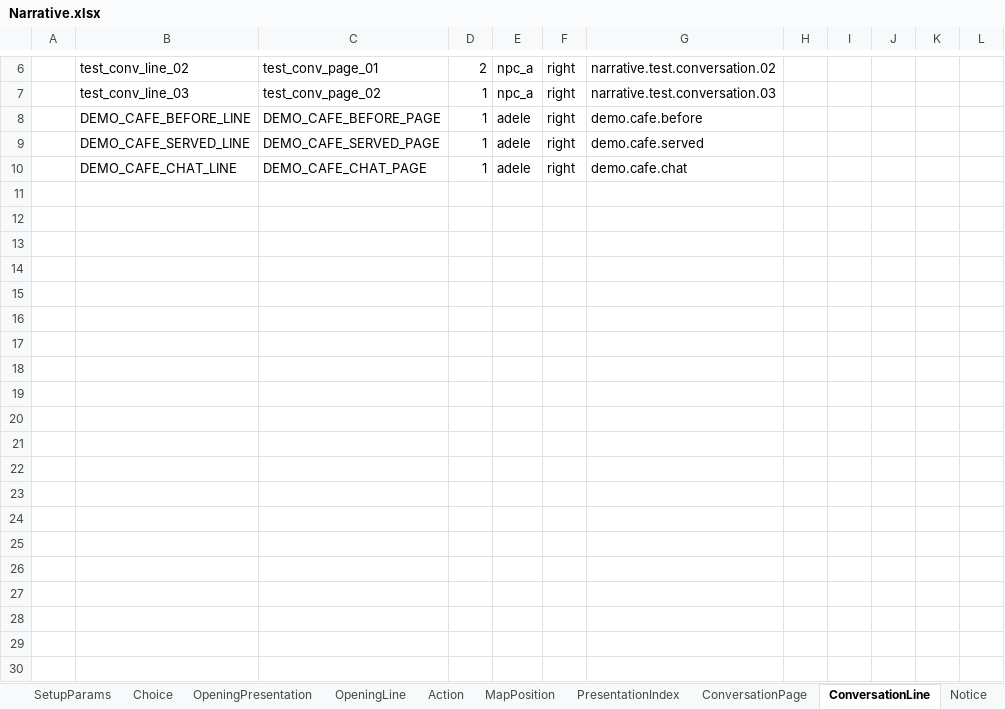
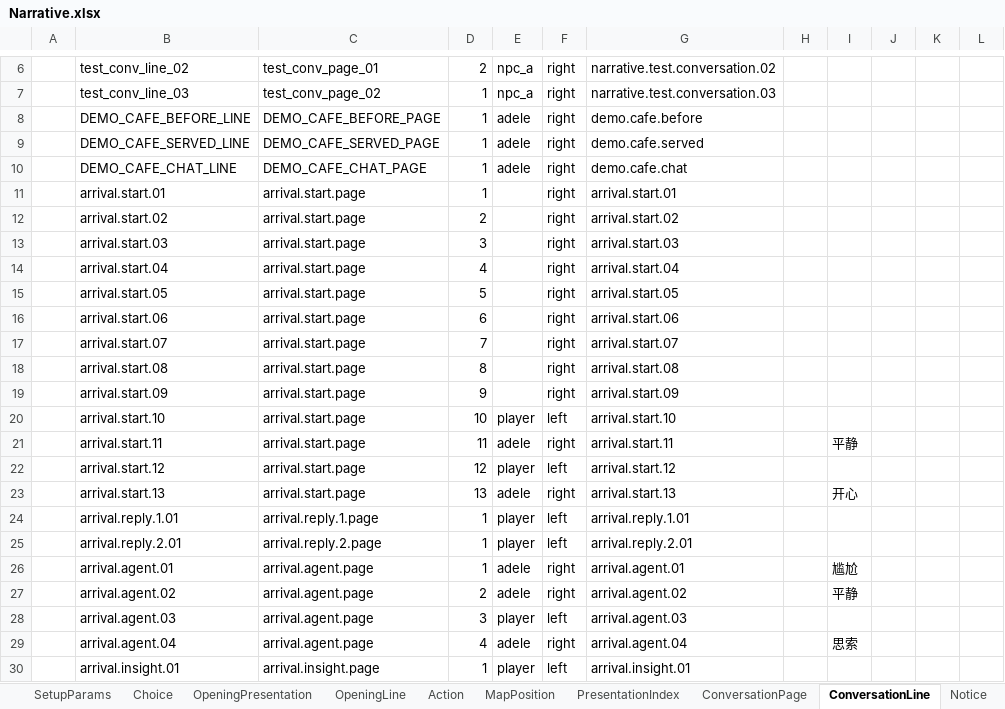
Before and after one commit to Alt-love-F4/juguangdeng2026, an Excel workbook: Assets/ConfigTables/Data/Narrative/Narrative.xlsx, sheet ConversationLine, drawn as a sheet; only a part is shown, gaps mark what is left out; values as stored, in another font and other column widths than the file's, no borders; the diff covers the shown part only; the diff names each change by its address in the sheet, - before the commit and + after, or states it on an @@ line.

```diff
--- a/Assets/ConfigTables/Data/Narrative/Narrative.xlsx (sheet ConversationLine)
+++ b/Assets/ConfigTables/Data/Narrative/Narrative.xlsx (sheet ConversationLine)
+row 11:  | arrival.start.01 | arrival.start.page | 1 |  | right | arrival.start.01
+row 12:  | arrival.start.02 | arrival.start.page | 2 |  | right | arrival.start.02
+row 13:  | arrival.start.03 | arrival.start.page | 3 |  | right | arrival.start.03
+row 14:  | arrival.start.04 | arrival.start.page | 4 |  | right | arrival.start.04
+row 15:  | arrival.start.05 | arrival.start.page | 5 |  | right | arrival.start.05
+row 16:  | arrival.start.06 | arrival.start.page | 6 |  | right | arrival.start.06
+row 17:  | arrival.start.07 | arrival.start.page | 7 |  | right | arrival.start.07
+row 18:  | arrival.start.08 | arrival.start.page | 8 |  | right | arrival.start.08
+row 19:  | arrival.start.09 | arrival.start.page | 9 |  | right | arrival.start.09
+row 20:  | arrival.start.10 | arrival.start.page | 10 | player | left | arrival.start.10
+row 21:  | arrival.start.11 | arrival.start.page | 11 | adele | right | arrival.start.11 |  | 平静
+row 22:  | arrival.start.12 | arrival.start.page | 12 | player | left | arrival.start.12
+row 23:  | arrival.start.13 | arrival.start.page | 13 | adele | right | arrival.start.13 |  | 开心
+row 24:  | arrival.reply.1.01 | arrival.reply.1.page | 1 | player | left | arrival.reply.1.01
+row 25:  | arrival.reply.2.01 | arrival.reply.2.page | 1 | player | left | arrival.reply.2.01
+row 26:  | arrival.agent.01 | arrival.agent.page | 1 | adele | right | arrival.agent.01 |  | 尴尬
+row 27:  | arrival.agent.02 | arrival.agent.page | 2 | adele | right | arrival.agent.02 |  | 平静
+row 28:  | arrival.agent.03 | arrival.agent.page | 3 | player | left | arrival.agent.03
+row 29:  | arrival.agent.04 | arrival.agent.page | 4 | adele | right | arrival.agent.04 |  | 思索
+row 30:  | arrival.insight.01 | arrival.insight.page | 1 | player | left | arrival.insight.01
```
Also changed, not shown: 26 added rows elsewhere in this sheet, sheet Event, sheet Result, sheet SetupParams, sheet ConversationPage, sheet Choice, sheet PresentationIndex, 2 more sheets, Assets/ConfigTables/Data/Shared/Text.xlsx, 46 other files.
